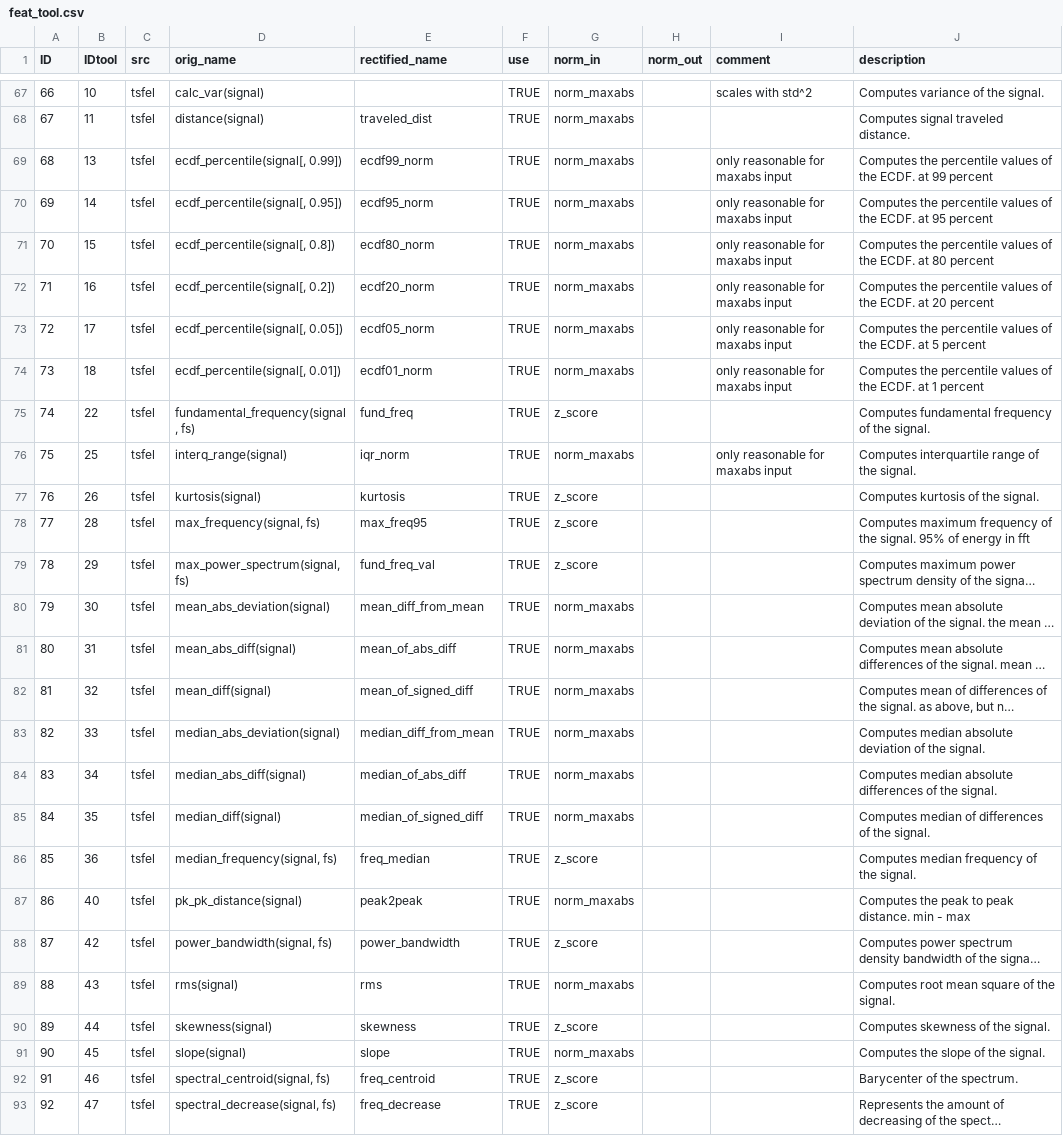
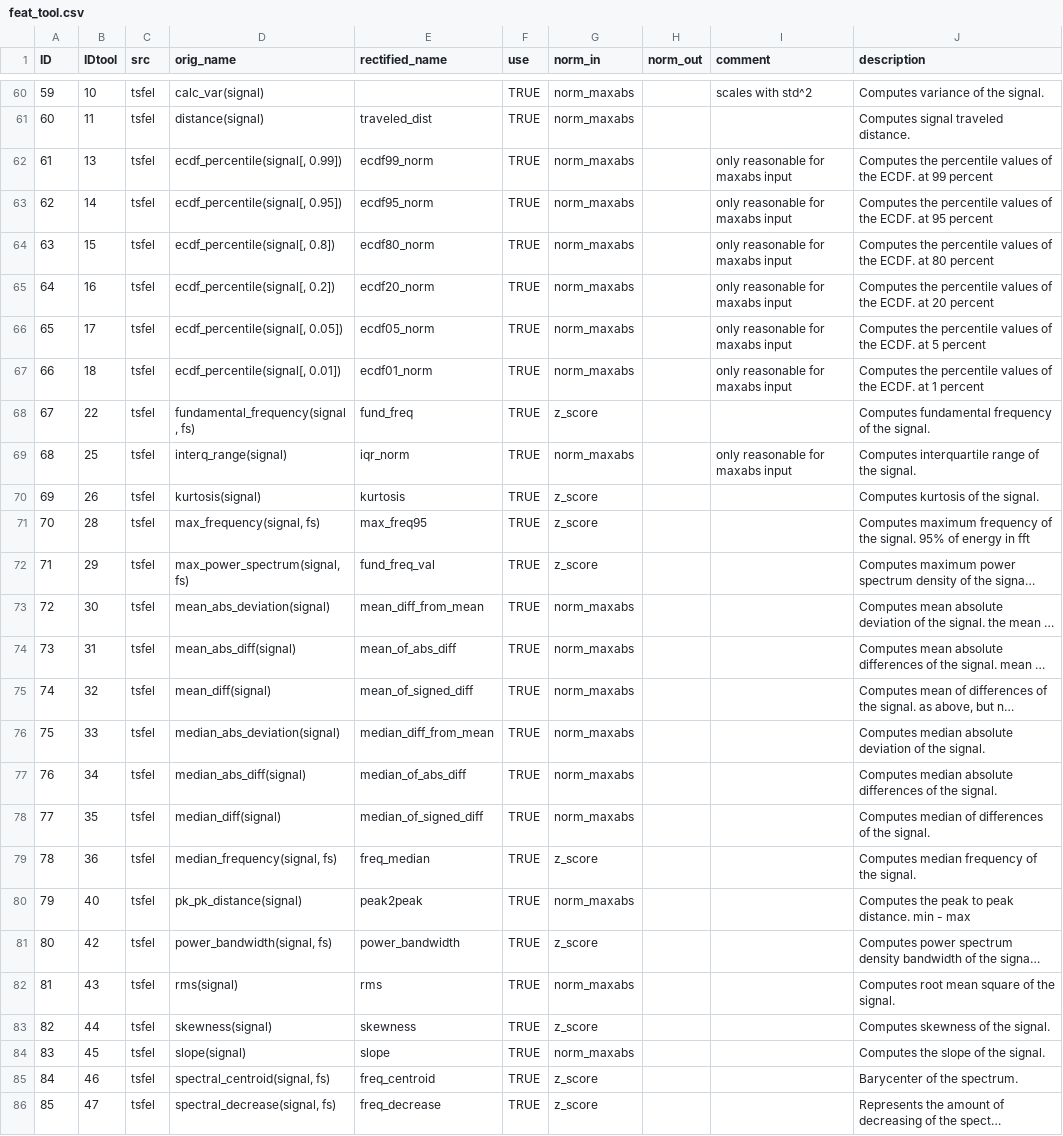
Before and after one commit to s-guenther/estss, a CSV file: data/feat_tool.csv, drawn as a sheet; only a part is shown, gaps mark what is left out; long unchanged cells end in …; addresses are those after the commit; the diff covers the shown part only; the diff names each change by its address in the sheet, - before the commit and + after, or states it on an @@ line.

```diff
--- a/data/feat_tool.csv
+++ b/data/feat_tool.csv
-A60 (ID): 66
+A60 (ID): 59
-A61 (ID): 67
+A61 (ID): 60
-A62 (ID): 68
+A62 (ID): 61
-A63 (ID): 69
+A63 (ID): 62
-A64 (ID): 70
+A64 (ID): 63
-A65 (ID): 71
+A65 (ID): 64
-A66 (ID): 72
+A66 (ID): 65
-A67 (ID): 73
+A67 (ID): 66
-A68 (ID): 74
+A68 (ID): 67
-A69 (ID): 75
+A69 (ID): 68
-A70 (ID): 76
+A70 (ID): 69
-A71 (ID): 77
+A71 (ID): 70
-A72 (ID): 78
+A72 (ID): 71
-A73 (ID): 79
+A73 (ID): 72
-A74 (ID): 80
+A74 (ID): 73
-A75 (ID): 81
+A75 (ID): 74
-A76 (ID): 82
+A76 (ID): 75
-A77 (ID): 83
+A77 (ID): 76
-A78 (ID): 84
+A78 (ID): 77
-A79 (ID): 85
+A79 (ID): 78
-A80 (ID): 86
+A80 (ID): 79
-A81 (ID): 87
+A81 (ID): 80
-A82 (ID): 88
+A82 (ID): 81
-A83 (ID): 89
+A83 (ID): 82
-A84 (ID): 90
+A84 (ID): 83
-A85 (ID): 91
+A85 (ID): 84
-A86 (ID): 92
+A86 (ID): 85
```
Also changed, not shown: 7 added rows, 7 removed rows and 47 edited cells elsewhere in this file, 2 other files.
